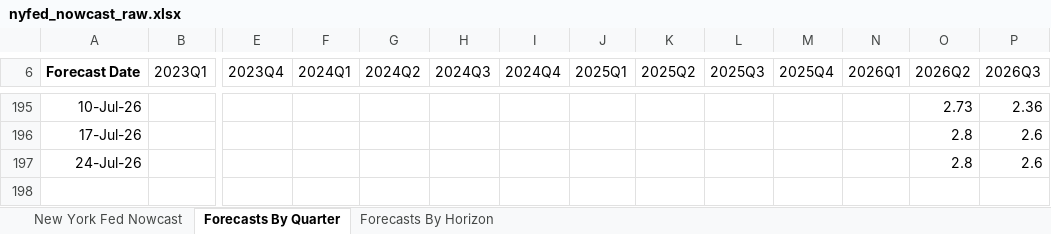
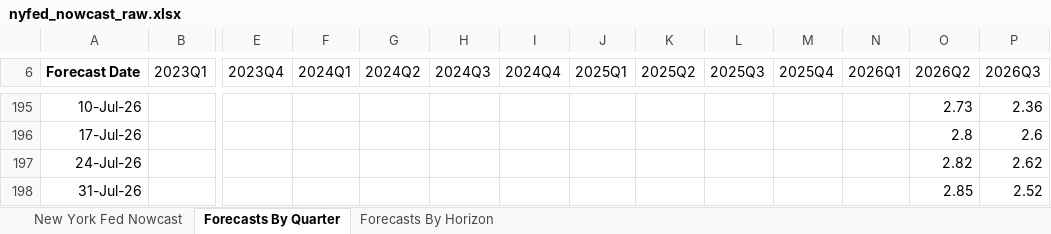
Before and after one commit to smallfishmacro-Git/macro-regime, an Excel workbook: data/cache/nyfed_nowcast_raw.xlsx, sheet Forecasts By Quarter, drawn as a sheet; only a part is shown, gaps mark what is left out; values as stored, in another font and other column widths than the file's, no borders; charts and pictures not drawn; rows hold the shown columns only; the diff names each change by its address in the sheet, - before the commit and + after, or states it on an @@ line.

```diff
--- a/data/cache/nyfed_nowcast_raw.xlsx (sheet Forecasts By Quarter)
+++ b/data/cache/nyfed_nowcast_raw.xlsx (sheet Forecasts By Quarter)
-O197 (2026Q2): 2.8
+O197 (2026Q2): 2.82
-P197 (2026Q3): 2.6
+P197 (2026Q3): 2.62
+row 198: 31-Jul-26 |  |  |  |  |  |  |  |  |  |  |  | 2.85 | 2.52
```
Also changed, not shown: sheet Forecasts By Horizon, 8 other files.
